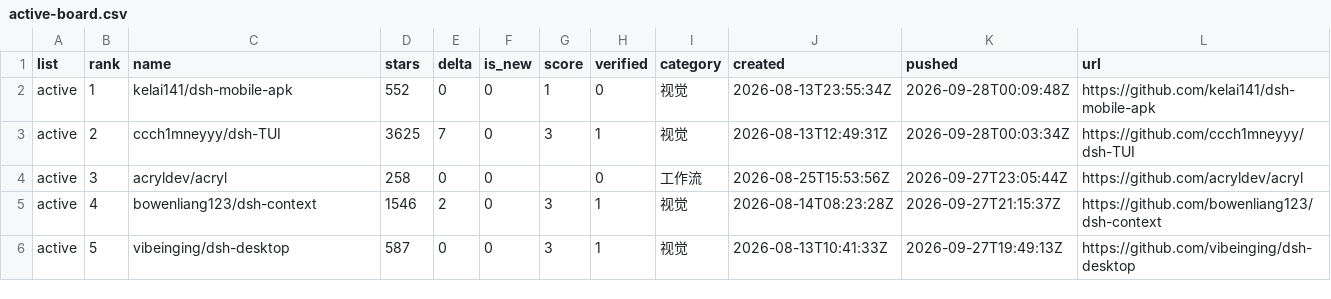
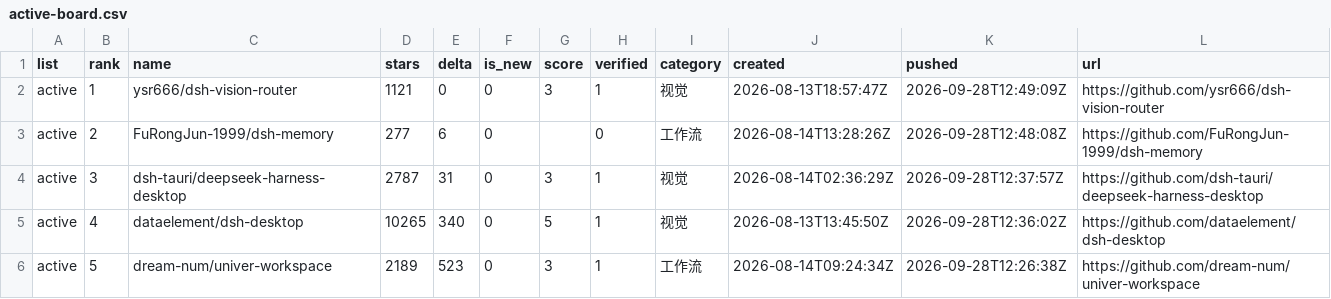
Before and after one commit to dsh-pulse/dsh-daily-pulse, a CSV file: reports/data/active-board.csv, drawn as a sheet.

```diff
--- a/reports/data/active-board.csv
+++ b/reports/data/active-board.csv
@@ -1,6 +1,6 @@
 list,rank,name,stars,delta,is_new,score,verified,category,created,pushed,url
-active,1,kelai141/dsh-mobile-apk,552,0,0,1,0,视觉,2026-08-13T23:55:34Z,2026-09-28T00:09:48Z,https://github.com/kelai141/dsh-mobile-apk
-active,2,ccch1mneyyy/dsh-TUI,3625,7,0,3,1,视觉,2026-08-13T12:49:31Z,2026-09-28T00:03:34Z,https://github.com/ccch1mneyyy/dsh-TUI
-active,3,acryldev/acryl,258,0,0,,0,工作流,2026-08-25T15:53:56Z,2026-09-27T23:05:44Z,https://github.com/acryldev/acryl
-active,4,bowenliang123/dsh-context,1546,2,0,3,1,视觉,2026-08-14T08:23:28Z,2026-09-27T21:15:37Z,https://github.com/bowenliang123/dsh-context
-active,5,vibeinging/dsh-desktop,587,0,0,3,1,视觉,2026-08-13T10:41:33Z,2026-09-27T19:49:13Z,https://github.com/vibeinging/dsh-desktop
+active,1,ysr666/dsh-vision-router,1121,0,0,3,1,视觉,2026-08-13T18:57:47Z,2026-09-28T12:49:09Z,https://github.com/ysr666/dsh-vision-router
+active,2,FuRongJun-1999/dsh-memory,277,6,0,,0,工作流,2026-08-14T13:28:26Z,2026-09-28T12:48:08Z,https://github.com/FuRongJun-1999/dsh-memory
+active,3,dsh-tauri/deepseek-harness-desktop,2787,31,0,3,1,视觉,2026-08-14T02:36:29Z,2026-09-28T12:37:57Z,https://github.com/dsh-tauri/deepseek-harness-desktop
+active,4,dataelement/dsh-desktop,10265,340,0,5,1,视觉,2026-08-13T13:45:50Z,2026-09-28T12:36:02Z,https://github.com/dataelement/dsh-desktop
+active,5,dream-num/univer-workspace,2189,523,0,3,1,工作流,2026-08-14T09:24:34Z,2026-09-28T12:26:38Z,https://github.com/dream-num/univer-workspace
```
Also changed, not shown: reports/data/category-boards.csv, reports/data/latest.csv, 14 other files.
